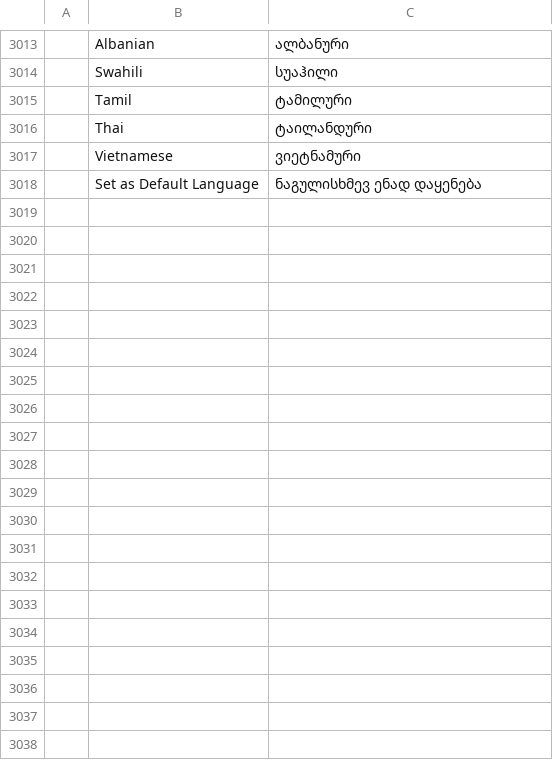
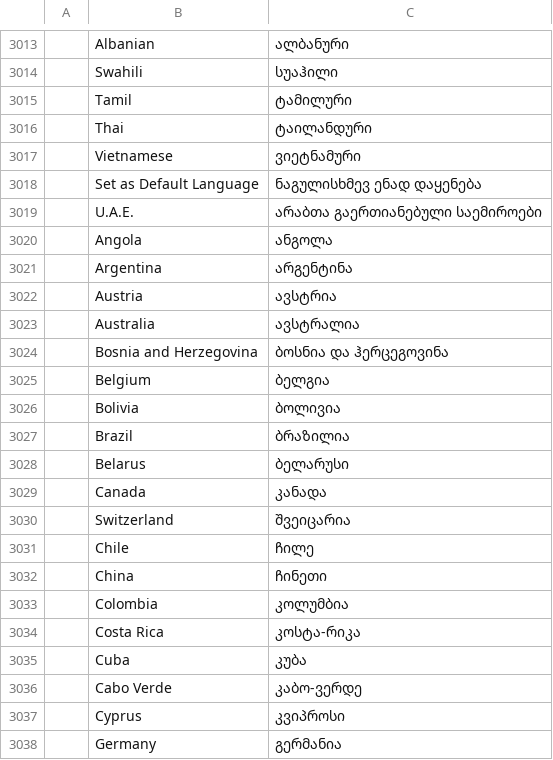
Before and after one commit to BBQ-MAN/craft-i18n, a TSV file: locales/ka/wordcraft.tsv, drawn as a sheet; only a part is shown, gaps mark what is left out; the diff covers the shown part only; the diff names each change by its address in the sheet, - before the commit and + after, or states it on an @@ line.

```diff
--- a/locales/ka/wordcraft.tsv
+++ b/locales/ka/wordcraft.tsv
+row 3019:  | U.A.E. | არაბთა გაერთიანებული საემიროები
+row 3020:  | Angola | ანგოლა
+row 3021:  | Argentina | არგენტინა
+row 3022:  | Austria | ავსტრია
+row 3023:  | Australia | ავსტრალია
+row 3024:  | Bosnia and Herzegovina | ბოსნია და ჰერცეგოვინა
+row 3025:  | Belgium | ბელგია
+row 3026:  | Bolivia | ბოლივია
+row 3027:  | Brazil | ბრაზილია
+row 3028:  | Belarus | ბელარუსი
+row 3029:  | Canada | კანადა
+row 3030:  | Switzerland | შვეიცარია
+row 3031:  | Chile | ჩილე
+row 3032:  | China | ჩინეთი
+row 3033:  | Colombia | კოლუმბია
+row 3034:  | Costa Rica | კოსტა-რიკა
+row 3035:  | Cuba | კუბა
+row 3036:  | Cabo Verde | კაბო-ვერდე
+row 3037:  | Cyprus | კვიპროსი
+row 3038:  | Germany | გერმანია
```
Also changed, not shown: 49 added rows elsewhere in this file, locales/ar/wordcraft.tsv, locales/bn/wordcraft.tsv, 33 other files.
